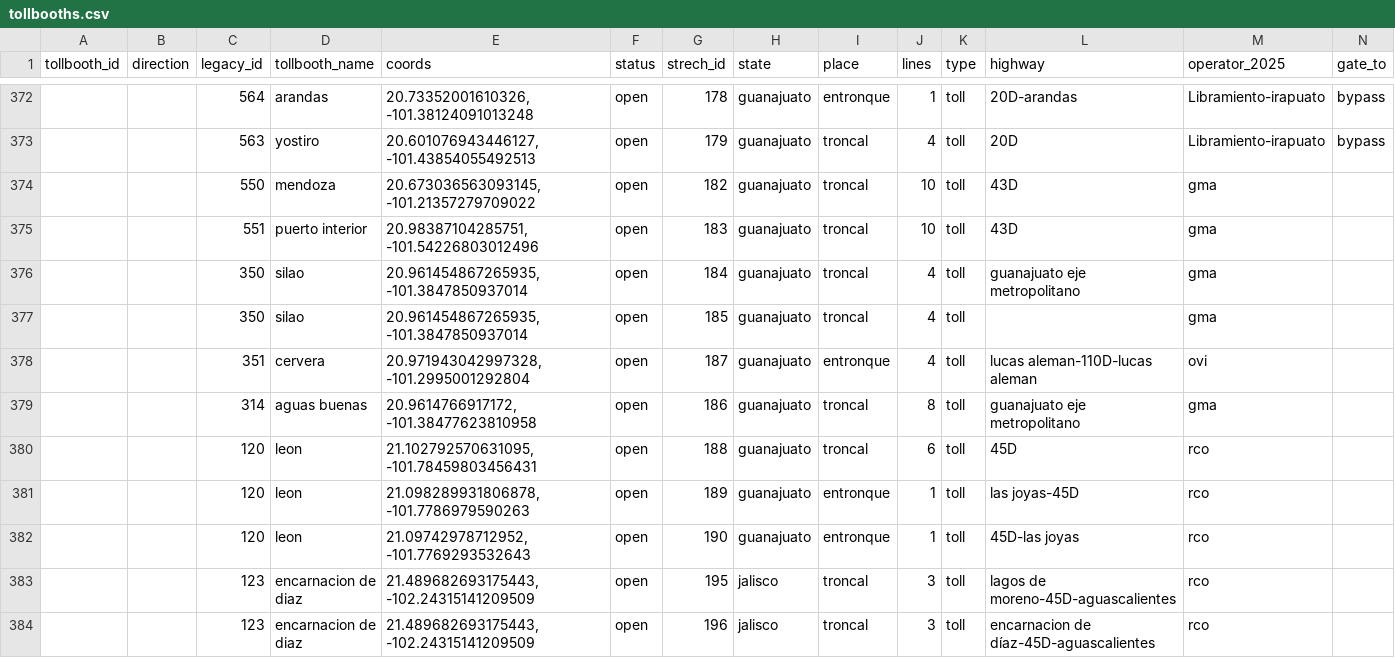
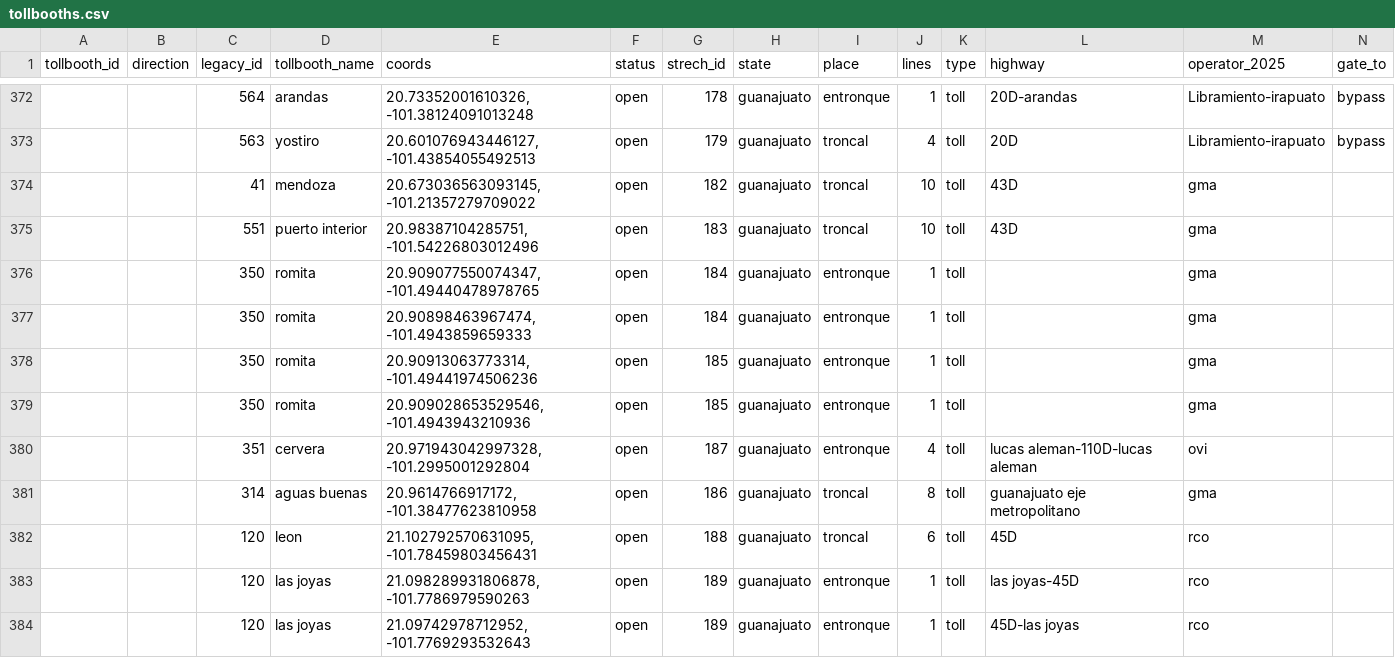
Before and after one commit to elaeon/tollbooth_etc_mx, a CSV file: data/tables/tollbooths.csv, drawn as a sheet; only a part is shown, gaps mark what is left out; the shorter side is filled out with more unchanged rows; the diff covers the shown part only.

Commit message:
update data

```diff
--- a/data/tables/tollbooths.csv
+++ b/data/tables/tollbooths.csv
@@ -373,6 +373,8 @@
 ,,563,"yostiro","20.601076943446127, -101.43854055492513","open",179,"guanajuato","troncal",4,"toll","20D","Libramiento-irapuato","bypass"
-,,550,"mendoza","20.673036563093145, -101.21357279709022","open",182,"guanajuato","troncal",10,"toll","43D","gma",
+,,41,"mendoza","20.673036563093145, -101.21357279709022","open",182,"guanajuato","troncal",10,"toll","43D","gma",
 ,,551,"puerto interior","20.98387104285751, -101.54226803012496","open",183,"guanajuato","troncal",10,"toll","43D","gma",
-,,350,"silao","20.961454867265935, -101.3847850937014","open",184,"guanajuato","troncal",4,"toll","guanajuato eje metropolitano","gma",
-,,350,"silao","20.961454867265935, -101.3847850937014","open",185,"guanajuato","troncal",4,"toll",,"gma",
+,,350,"romita","20.909077550074347, -101.49440478978765","open",184,"guanajuato","entronque",1,"toll",,"gma",
+,,350,"romita","20.90898463967474, -101.4943859659333","open",184,"guanajuato","entronque",1,"toll",,"gma",
+,,350,"romita","20.90913063773314, -101.49441974506236","open",185,"guanajuato","entronque",1,"toll",,"gma",
+,,350,"romita","20.909028653529546, -101.4943943210936","open",185,"guanajuato","entronque",1,"toll",,"gma",
 ,,351,"cervera","20.971943042997328, -101.2995001292804","open",187,"guanajuato","entronque",4,"toll","lucas aleman-110D-lucas aleman","ovi",
@@ -380,3 +382,3 @@
 ,,120,"leon","21.102792570631095, -101.78459803456431","open",188,"guanajuato","troncal",6,"toll","45D","rco",
-,,120,"leon","21.098289931806878, -101.7786979590263","open",189,"guanajuato","entronque",1,"toll","las joyas-45D","rco",
-,,120,"leon","21.09742978712952, -101.7769293532643","open",190,"guanajuato","entronque",1,"toll","45D-las joyas","rco",
+,,120,"las joyas","21.098289931806878, -101.7786979590263","open",189,"guanajuato","entronque",1,"toll","las joyas-45D","rco",
+,,120,"las joyas","21.09742978712952, -101.7769293532643","open",189,"guanajuato","entronque",1,"toll","45D-las joyas","rco",
```
Also changed, not shown: 15 added rows and 1 removed row elsewhere in this file, data/tables/roads.csv, data/tables/strechs-tolls-2025.csv, 1 other file.
